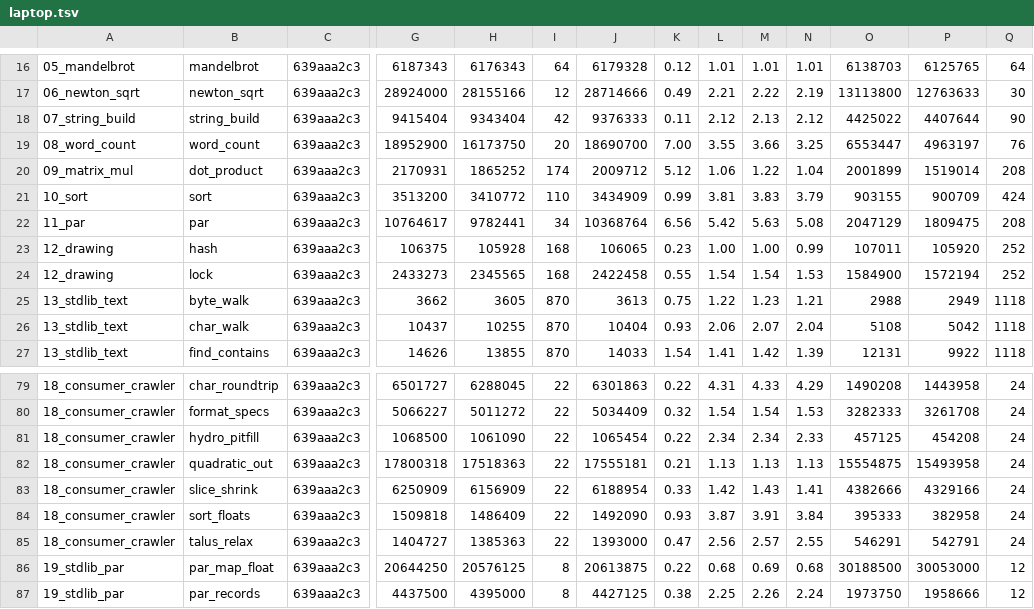
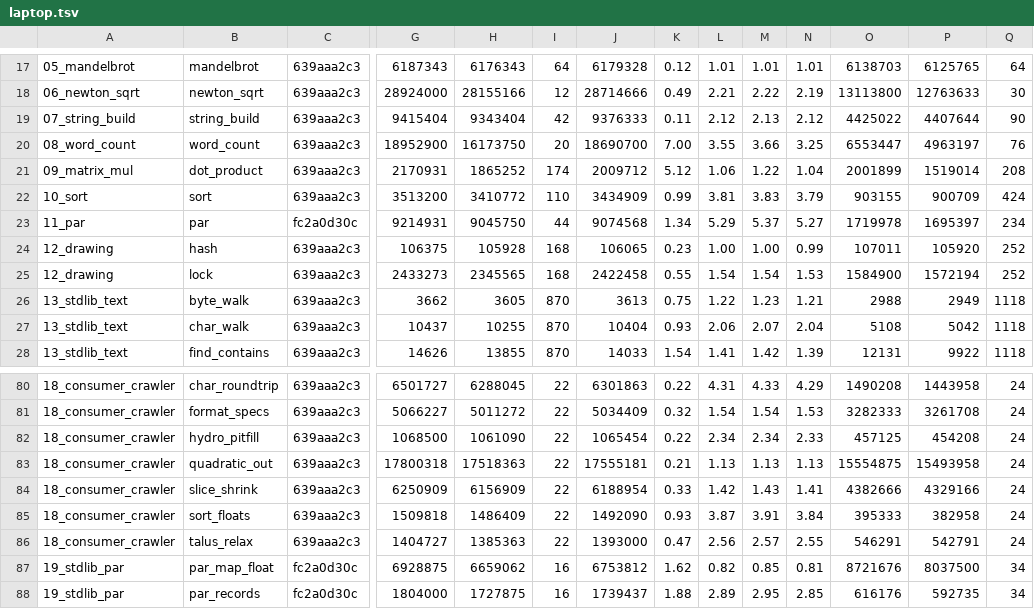
Before and after one commit to loft-lang/loft, a TSV file: bench/portal/results/laptop.tsv, drawn as a sheet; only a part is shown, gaps mark what is left out; addresses are those after the commit; the diff covers the shown part only; the diff names each change by its address in the sheet, - before the commit and + after, or states it on an @@ line.

```diff
--- a/bench/portal/results/laptop.tsv
+++ b/bench/portal/results/laptop.tsv
-C23: 639aaa2c3
+C23: fc2a0d30c
-G23: 10764617
+G23: 9214931
-H23: 9782441
+H23: 9045750
-I23: 34
+I23: 44
-J23: 10368764
+J23: 9074568
-K23: 6.56
+K23: 1.34
-L23: 5.42
+L23: 5.29
-M23: 5.63
+M23: 5.37
-N23: 5.08
+N23: 5.27
-O23: 2047129
+O23: 1719978
-P23: 1809475
+P23: 1695397
-Q23: 208
+Q23: 234
-C87:C88: 639aaa2c3
+C87:C88: fc2a0d30c
-G87: 20644250
+G87: 6928875
-H87: 20576125
+H87: 6659062
-I87:I88: 8
+I87:I88: 16
-J87: 20613875
+J87: 6753812
-K87: 0.22
+K87: 1.62
-L87: 0.68
+L87: 0.82
-M87: 0.69
+M87: 0.85
-N87: 0.68
+N87: 0.81
-O87: 30188500
+O87: 8721676
-P87: 30053000
+P87: 8037500
-Q87:Q88: 12
+Q87:Q88: 34
-G88: 4437500
+G88: 1804000
-H88: 4395000
+H88: 1727875
-J88: 4427125
+J88: 1739437
-K88: 0.38
+K88: 1.88
-L88: 2.25
+L88: 2.89
-M88: 2.26
+M88: 2.95
-N88: 2.24
+N88: 2.85
-O88: 1973750
+O88: 616176
-P88: 1958666
+P88: 592735
```
Also changed, not shown: 1 added row and 50 edited cells elsewhere in this file, 2 other files.
